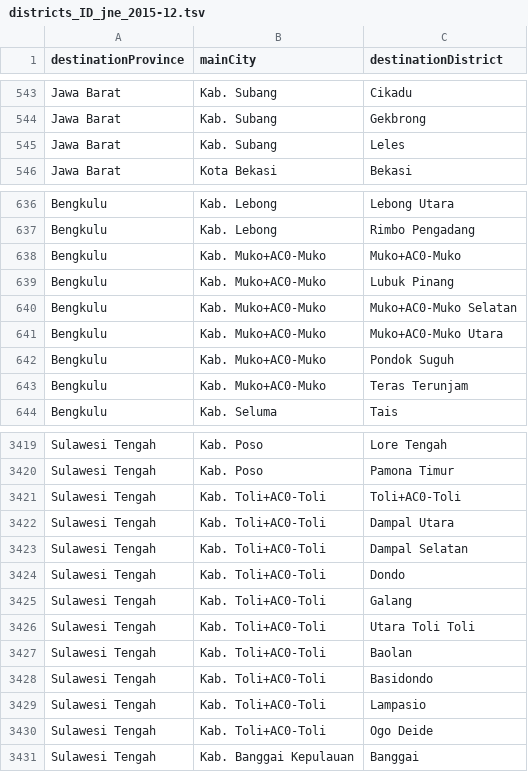
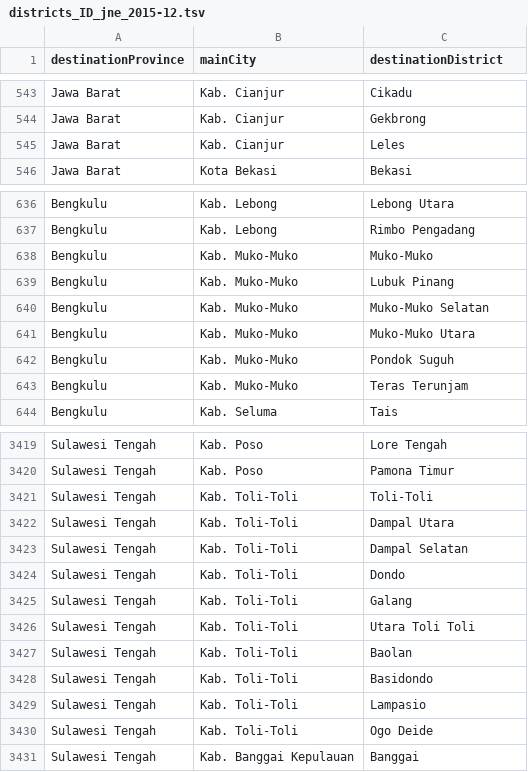
Before and after one commit to soluvas/soluvas-framework, a TSV file: geo/src/main/resources/org/soluvas/geo/districts_ID_jne_2015-12.tsv, drawn as a sheet; only a part is shown, gaps mark what is left out; the diff covers the shown part only; the diff names each change by its address in the sheet, - before the commit and + after, or states it on an @@ line.

Commit message:
city and district repo

```diff
--- a/geo/src/main/resources/org/soluvas/geo/districts_ID_jne_2015-12.tsv
+++ b/geo/src/main/resources/org/soluvas/geo/districts_ID_jne_2015-12.tsv
-B543:B545 (mainCity): Kab. Subang
+B543:B545 (mainCity): Kab. Cianjur
-B638:B643 (mainCity): Kab. Muko+AC0-Muko
+B638:B643 (mainCity): Kab. Muko-Muko
-C638 (destinationDistrict): Muko+AC0-Muko
+C638 (destinationDistrict): Muko-Muko
-C640 (destinationDistrict): Muko+AC0-Muko Selatan
+C640 (destinationDistrict): Muko-Muko Selatan
-C641 (destinationDistrict): Muko+AC0-Muko Utara
+C641 (destinationDistrict): Muko-Muko Utara
-B3421:B3430 (mainCity): Kab. Toli+AC0-Toli
+B3421:B3430 (mainCity): Kab. Toli-Toli
-C3421 (destinationDistrict): Toli+AC0-Toli
+C3421 (destinationDistrict): Toli-Toli
```
Also changed, not shown: 89 edited cells elsewhere in this file, 2 other files.
